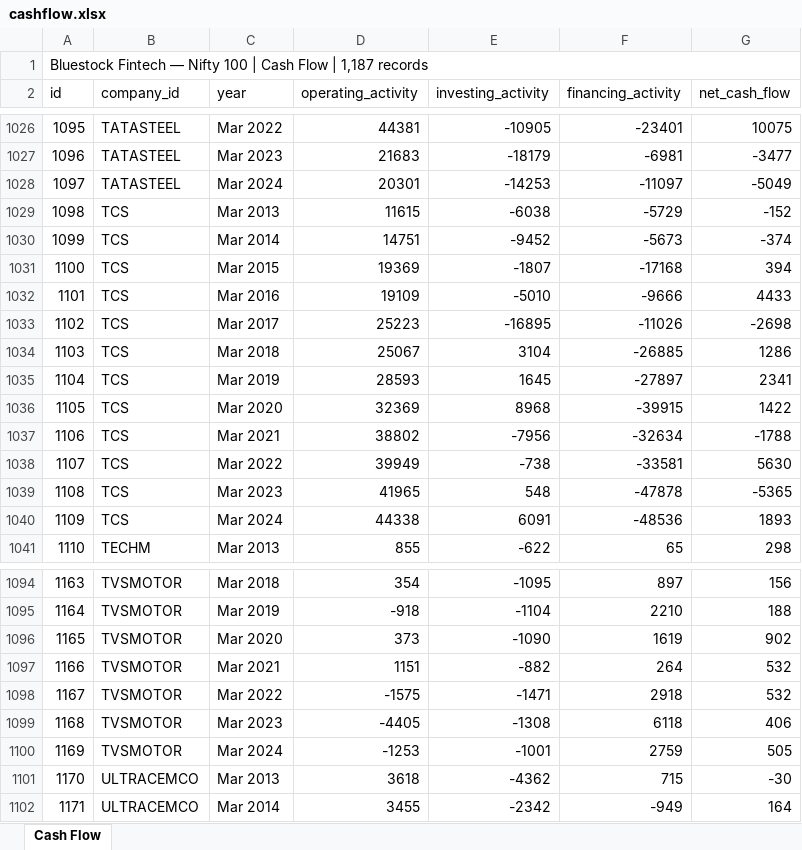
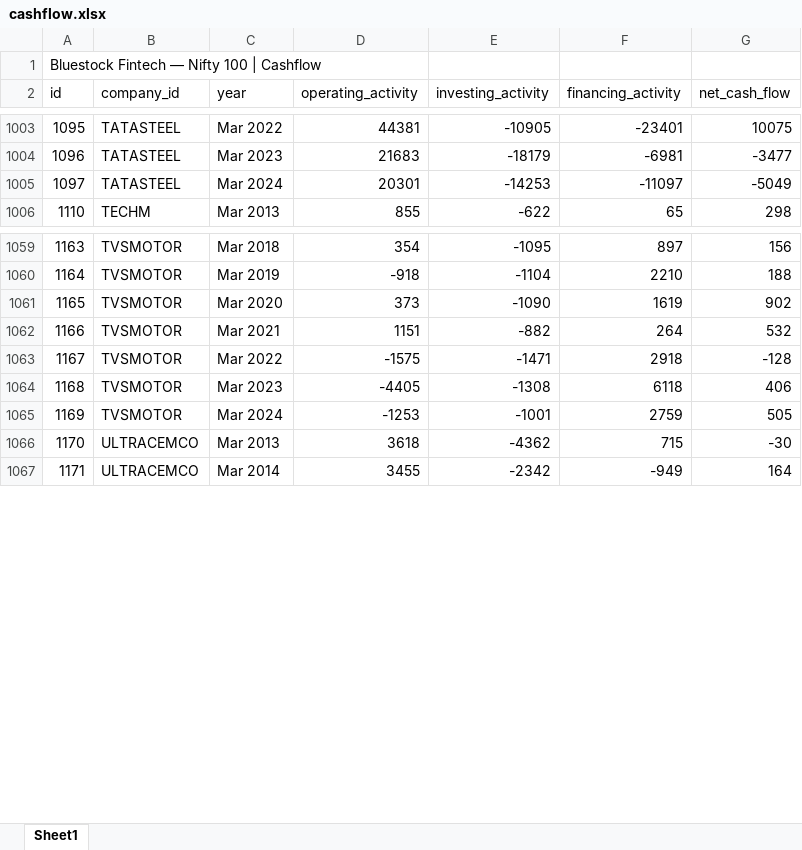
Before and after one commit to Abhilasha-git/nifty100-data-pipeline, an Excel workbook: data/raw/cashflow.xlsx, sheet Sheet1, drawn as a sheet; only a part is shown, gaps mark what is left out; values as stored, in another font and other column widths than the file's, no cell formats; removed rows and columns are numbered as before the commit, all else as after; the diff covers the shown part only; the diff names each change by its address in the sheet, - before the commit and + after, or states it on an @@ line.

```diff
--- a/data/raw/cashflow.xlsx (sheet Sheet1)
+++ b/data/raw/cashflow.xlsx (sheet Sheet1)
-sheet tab: Cash Flow
+sheet tab: Sheet1
@@ column A (id) renumbered between rows 1 and 148 @@
-A1:G1 merged
-row 1029: 1098 | TCS | Mar 2013 | 11615 | -6038 | -5729 | -152
-row 1030: 1099 | TCS | Mar 2014 | 14751 | -9452 | -5673 | -374
-row 1031: 1100 | TCS | Mar 2015 | 19369 | -1807 | -17168 | 394
-row 1032: 1101 | TCS | Mar 2016 | 19109 | -5010 | -9666 | 4433
-row 1033: 1102 | TCS | Mar 2017 | 25223 | -16895 | -11026 | -2698
-row 1034: 1103 | TCS | Mar 2018 | 25067 | 3104 | -26885 | 1286
-row 1035: 1104 | TCS | Mar 2019 | 28593 | 1645 | -27897 | 2341
-row 1036: 1105 | TCS | Mar 2020 | 32369 | 8968 | -39915 | 1422
-row 1037: 1106 | TCS | Mar 2021 | 38802 | -7956 | -32634 | -1788
-row 1038: 1107 | TCS | Mar 2022 | 39949 | -738 | -33581 | 5630
-row 1039: 1108 | TCS | Mar 2023 | 41965 | 548 | -47878 | -5365
-row 1040: 1109 | TCS | Mar 2024 | 44338 | 6091 | -48536 | 1893
-G1063 (net_cash_flow): 532
+G1063 (net_cash_flow): -128
```
Also changed, not shown: 23 removed rows and 12 edited cells elsewhere in this sheet, cell formats, data/raw/balancesheet.xlsx, data/raw/profitandloss.xlsx, 27 other files.
